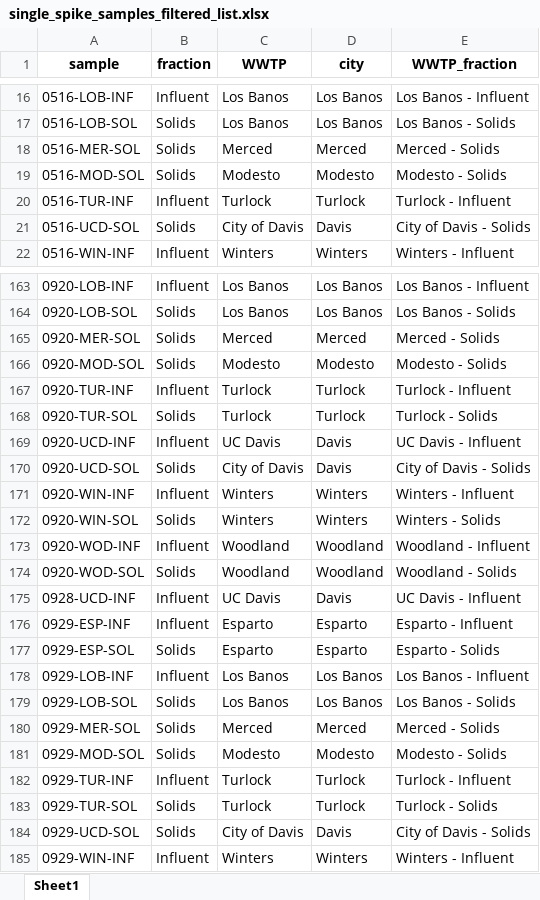
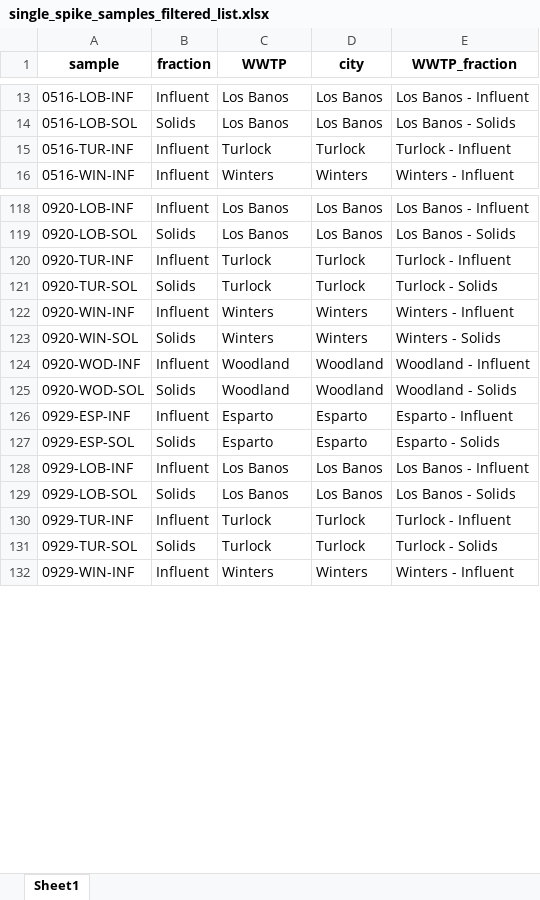
Before and after one commit to jmpender/sequoia-dragen, an Excel workbook: inputs-sequoia/single_spike_samples_filtered_list.xlsx, sheet Sheet1, drawn as a sheet; only a part is shown, gaps mark what is left out; values as stored, in another font and other column widths than the file's, no borders; the diff covers the shown part only; the diff names each change by its address in the sheet, - before the commit and + after, or states it on an @@ line.

```diff
--- a/inputs-sequoia/single_spike_samples_filtered_list.xlsx (sheet Sheet1)
+++ b/inputs-sequoia/single_spike_samples_filtered_list.xlsx (sheet Sheet1)
-row 18: 0516-MER-SOL | Solids | Merced | Merced | Merced - Solids
-row 19: 0516-MOD-SOL | Solids | Modesto | Modesto | Modesto - Solids
-row 21: 0516-UCD-SOL | Solids | City of Davis | Davis | City of Davis - Solids
-row 165: 0920-MER-SOL | Solids | Merced | Merced | Merced - Solids
-row 166: 0920-MOD-SOL | Solids | Modesto | Modesto | Modesto - Solids
-row 169: 0920-UCD-INF | Influent | UC Davis | Davis | UC Davis - Influent
-row 170: 0920-UCD-SOL | Solids | City of Davis | Davis | City of Davis - Solids
-row 175: 0928-UCD-INF | Influent | UC Davis | Davis | UC Davis - Influent
-row 180: 0929-MER-SOL | Solids | Merced | Merced | Merced - Solids
-row 181: 0929-MOD-SOL | Solids | Modesto | Modesto | Modesto - Solids
-row 184: 0929-UCD-SOL | Solids | City of Davis | Davis | City of Davis - Solids
```
Also changed, not shown: 54 removed rows elsewhere in this sheet, inputs-sequoia/genus_family.xlsx, inputs-sequoia/healthy-places.xlsx, 4 other files.
